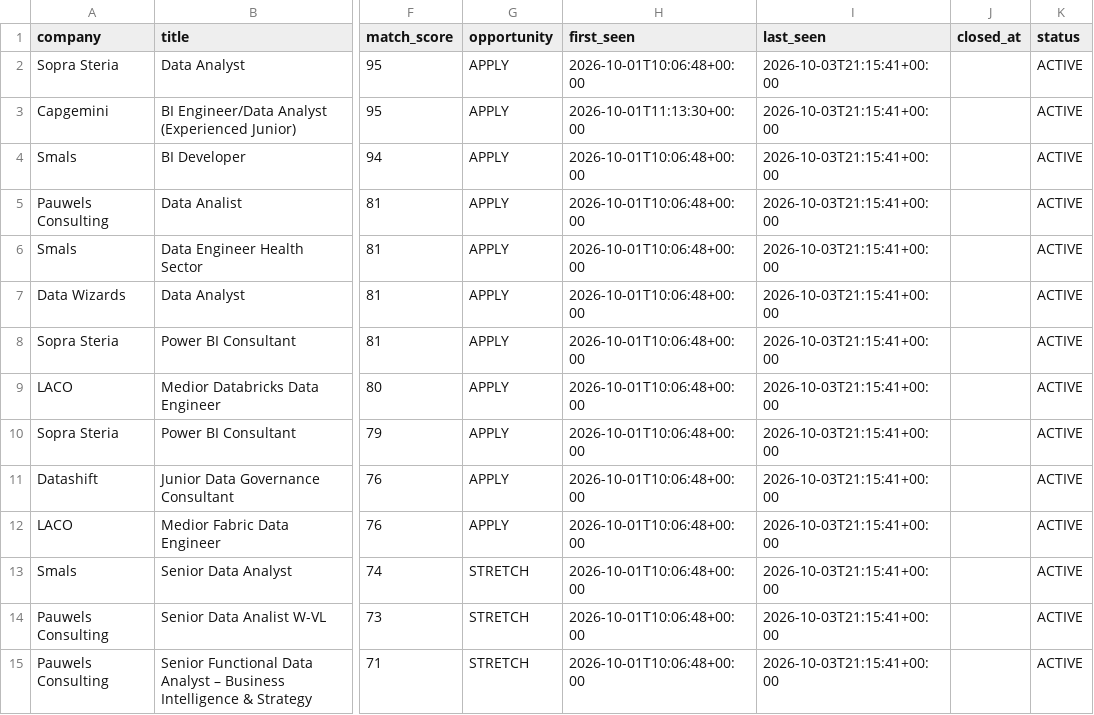
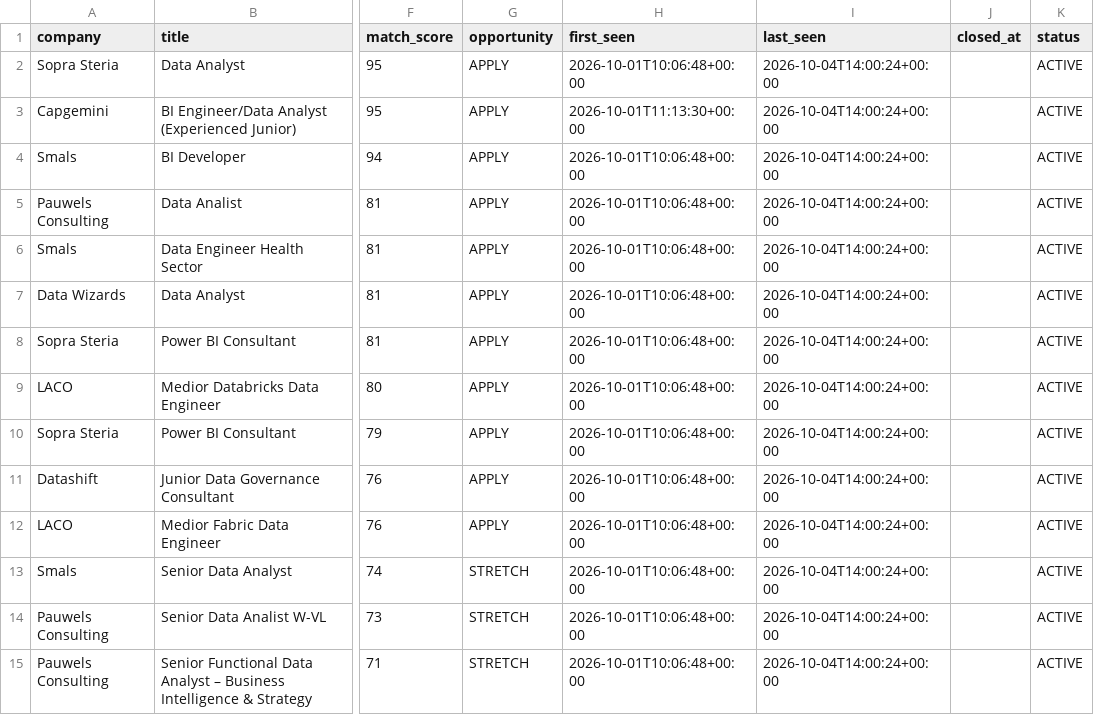
Before and after one commit to Hamza-Toulni/jobscraper, a CSV file: V6.1/job_market_history.csv, drawn as a sheet; only a part is shown, gaps mark what is left out; the diff covers the shown part only; the diff names each change by its address in the sheet, - before the commit and + after, or states it on an @@ line.

```diff
--- a/V6.1/job_market_history.csv
+++ b/V6.1/job_market_history.csv
-I2:I15 (last_seen): 2026-10-03T21:15:41+00:00
+I2:I15 (last_seen): 2026-10-04T14:00:24+00:00
```
Also changed, not shown: 1 added row, 1 removed row and 26 edited cells elsewhere in this file, 2 other files.
